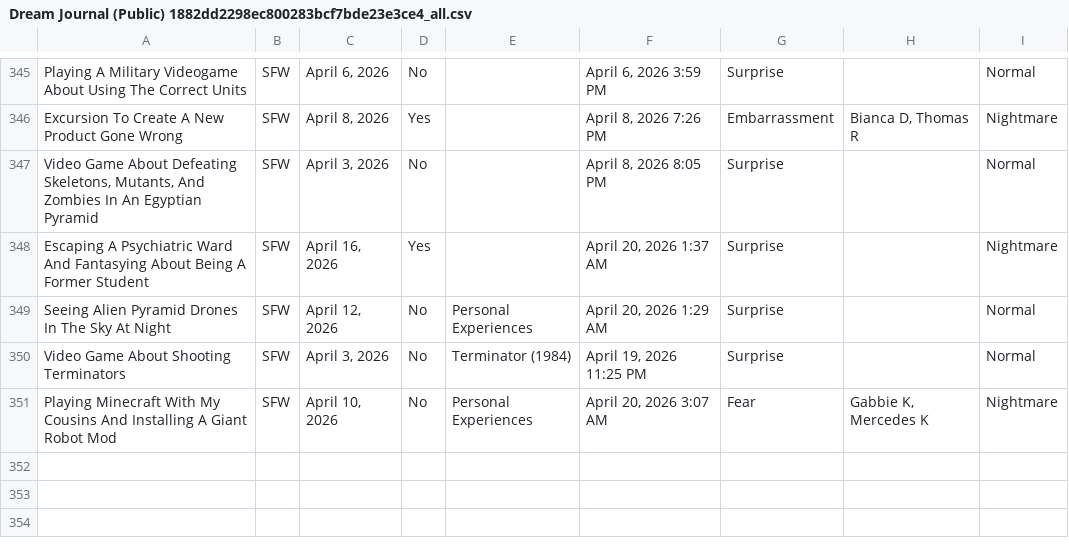
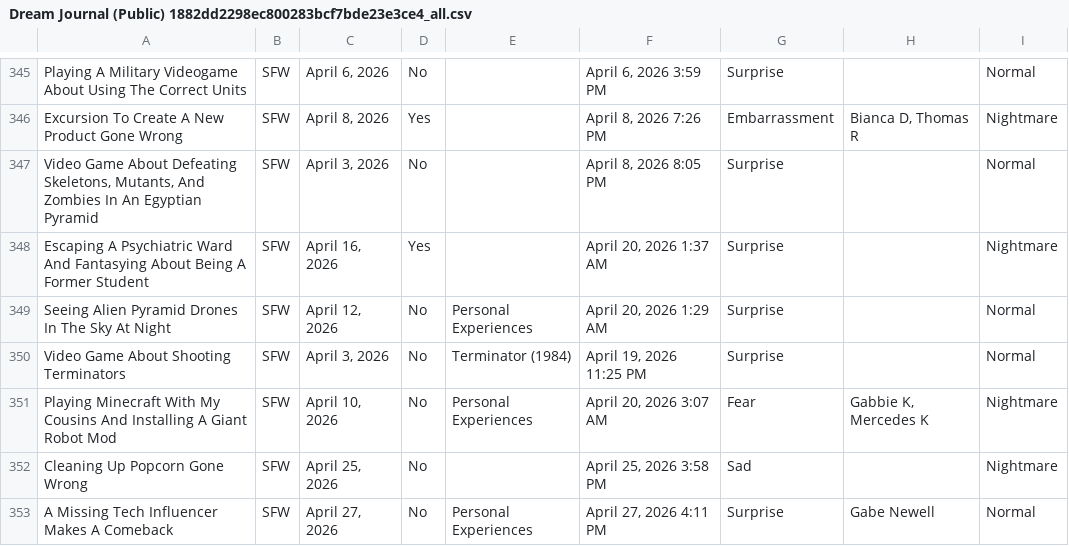
Before and after one commit to S-JZR/Dream-Journal, a CSV file: Dream Journal (Public) 1882dd2298ec800283bcf7bde23e3ce4_all.csv, drawn as a sheet; only a part is shown, gaps mark what is left out.

Commit message:
Draft Dream Step
- Added new dreams

```diff
--- a/Dream Journal (Public) 1882dd2298ec800283bcf7bde23e3ce4_all.csv
+++ b/Dream Journal (Public) 1882dd2298ec800283bcf7bde23e3ce4_all.csv
@@ -351 +351,3 @@ Video Game About Shooting Terminators,SFW,"April 3, 2026",No,Terminator (1984),"
 Playing Minecraft With My Cousins And Installing A Giant Robot Mod,SFW,"April 10, 2026",No,Personal Experiences,"April 20, 2026 3:07 AM",Fear,"Gabbie K, Mercedes K",Nightmare
+Cleaning Up Popcorn Gone Wrong,SFW,"April 25, 2026",No,,"April 25, 2026 3:58 PM",Sad,,Nightmare
+A Missing Tech Influencer Makes A Comeback,SFW,"April 27, 2026",No,Personal Experiences,"April 27, 2026 4:11 PM",Surprise,Gabe Newell,Normal
```
Also changed, not shown: Dream Journal (Public) 1882dd2298ec800283bcf7bde23e3ce4.csv, 2 other files.
